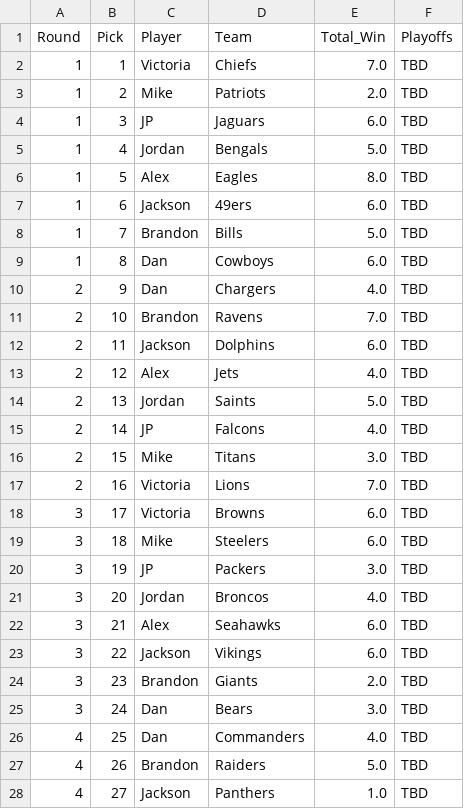
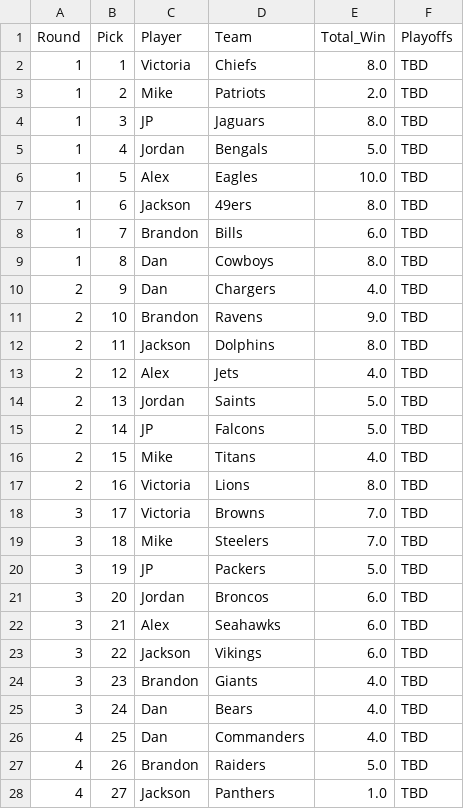
Before and after one commit to jp-wright/picks_pool_streamlit, a CSV file: data/output/email_tables/best_worst_picks_data.csv, drawn as a sheet; only a part is shown; the diff covers the shown part only.

```diff
--- a/data/output/email_tables/best_worst_picks_data.csv
+++ b/data/output/email_tables/best_worst_picks_data.csv
@@ -1,26 +1,26 @@
 Round,Pick,Player,Team,Total_Win,Playoffs
-1,1,Victoria,Chiefs,7.0,TBD
+1,1,Victoria,Chiefs,8.0,TBD
 1,2,Mike,Patriots,2.0,TBD
-1,3,JP,Jaguars,6.0,TBD
+1,3,JP,Jaguars,8.0,TBD
 1,4,Jordan,Bengals,5.0,TBD
-1,5,Alex,Eagles,8.0,TBD
-1,6,Jackson,49ers,6.0,TBD
-1,7,Brandon,Bills,5.0,TBD
-1,8,Dan,Cowboys,6.0,TBD
+1,5,Alex,Eagles,10.0,TBD
+1,6,Jackson,49ers,8.0,TBD
+1,7,Brandon,Bills,6.0,TBD
+1,8,Dan,Cowboys,8.0,TBD
 2,9,Dan,Chargers,4.0,TBD
-2,10,Brandon,Ravens,7.0,TBD
-2,11,Jackson,Dolphins,6.0,TBD
+2,10,Brandon,Ravens,9.0,TBD
+2,11,Jackson,Dolphins,8.0,TBD
 2,12,Alex,Jets,4.0,TBD
 2,13,Jordan,Saints,5.0,TBD
-2,14,JP,Falcons,4.0,TBD
-2,15,Mike,Titans,3.0,TBD
-2,16,Victoria,Lions,7.0,TBD
-3,17,Victoria,Browns,6.0,TBD
-3,18,Mike,Steelers,6.0,TBD
-3,19,JP,Packers,3.0,TBD
-3,20,Jordan,Broncos,4.0,TBD
+2,14,JP,Falcons,5.0,TBD
+2,15,Mike,Titans,4.0,TBD
+2,16,Victoria,Lions,8.0,TBD
+3,17,Victoria,Browns,7.0,TBD
+3,18,Mike,Steelers,7.0,TBD
+3,19,JP,Packers,5.0,TBD
+3,20,Jordan,Broncos,6.0,TBD
 3,21,Alex,Seahawks,6.0,TBD
 3,22,Jackson,Vikings,6.0,TBD
-3,23,Brandon,Giants,2.0,TBD
-3,24,Dan,Bears,3.0,TBD
+3,23,Brandon,Giants,4.0,TBD
+3,24,Dan,Bears,4.0,TBD
 4,25,Dan,Commanders,4.0,TBD
```
Also changed, not shown: 3 edited cells elsewhere in this file, data/output/email_tables/career_data.csv, data/output/email_tables/champ_data.csv, 9 other files.
